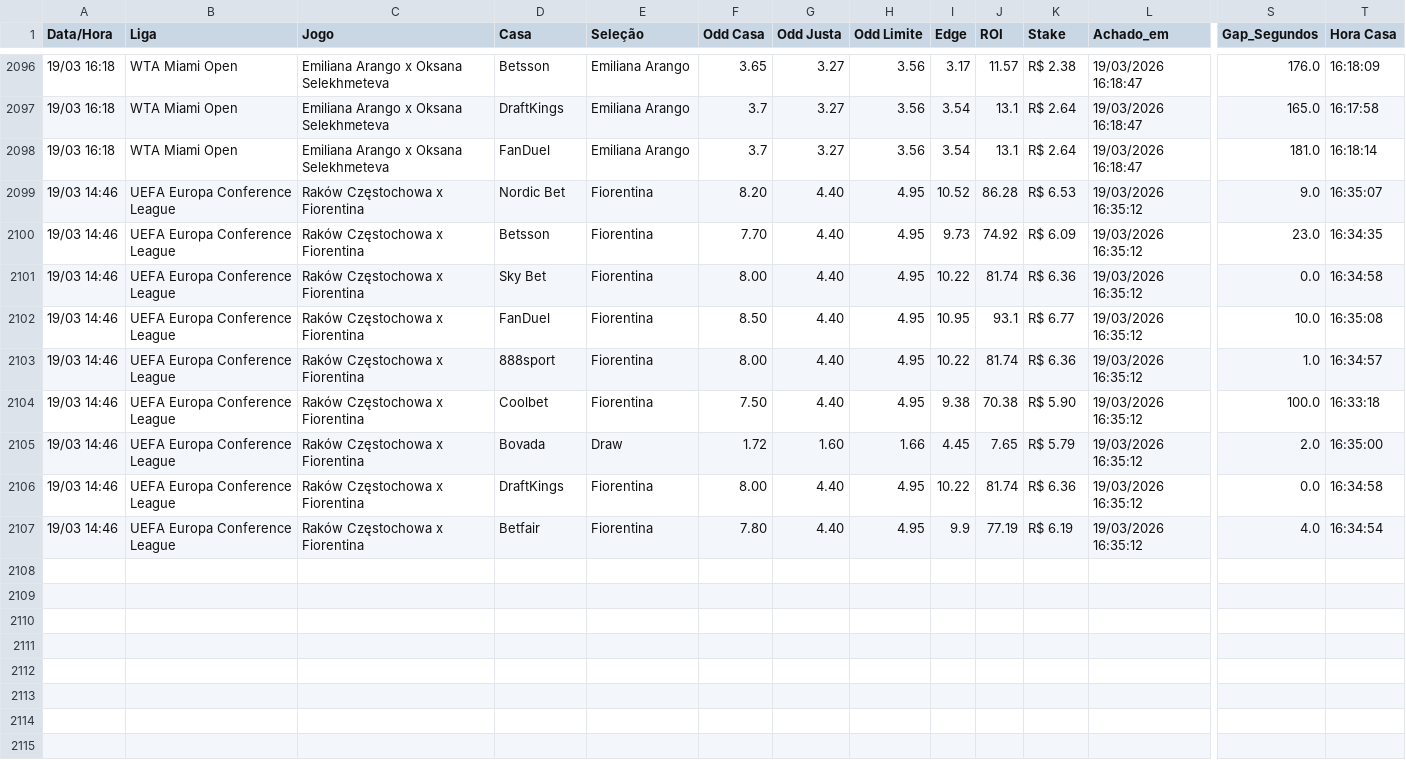
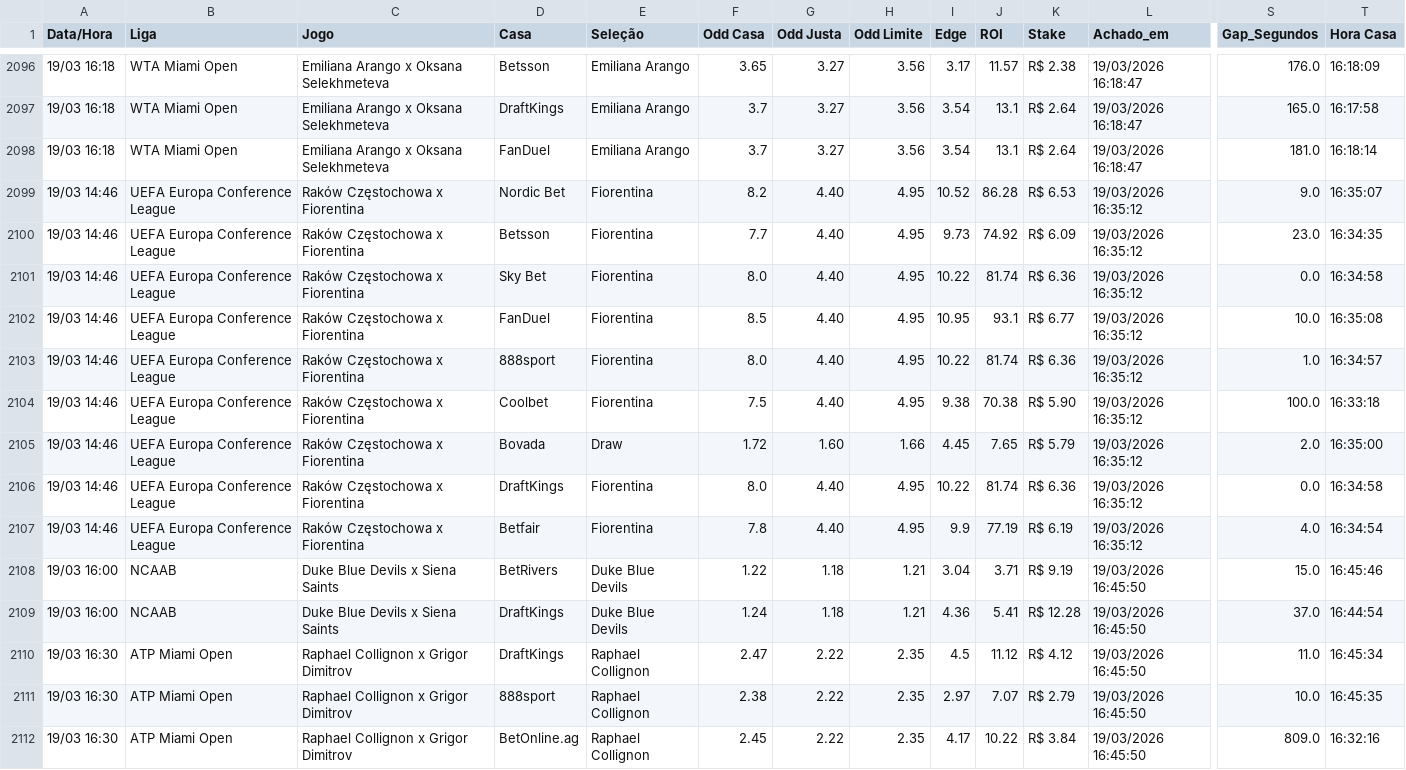
Before and after one commit to BerMontesanti/fundo-bet, a CSV file: historico_apostas.csv, drawn as a sheet; only a part is shown, gaps mark what is left out; rows hold the shown columns only; the diff names each change by its address in the sheet, - before the commit and + after, or states it on an @@ line.

```diff
--- a/historico_apostas.csv
+++ b/historico_apostas.csv
-F2099 (Odd Casa): 8.20
+F2099 (Odd Casa): 8.2
-F2100 (Odd Casa): 7.70
+F2100 (Odd Casa): 7.7
-F2101 (Odd Casa): 8.00
+F2101 (Odd Casa): 8.0
-F2102 (Odd Casa): 8.50
+F2102 (Odd Casa): 8.5
-F2103 (Odd Casa): 8.00
+F2103 (Odd Casa): 8.0
-F2104 (Odd Casa): 7.50
+F2104 (Odd Casa): 7.5
-F2106 (Odd Casa): 8.00
+F2106 (Odd Casa): 8.0
-F2107 (Odd Casa): 7.80
+F2107 (Odd Casa): 7.8
+row 2108: 19/03 16:00 | NCAAB | Duke Blue Devils x Siena Saints | BetRivers | Duke Blue Devils | 1.22 | 1.18 | 1.21 | 3.04 | 3.71 | R$ 9.19 | 19/03/2026 16:45:50 | 15.0 | 16:45:46
+row 2109: 19/03 16:00 | NCAAB | Duke Blue Devils x Siena Saints | DraftKings | Duke Blue Devils | 1.24 | 1.18 | 1.21 | 4.36 | 5.41 | R$ 12.28 | 19/03/2026 16:45:50 | 37.0 | 16:44:54
+row 2110: 19/03 16:30 | ATP Miami Open | Raphael Collignon x Grigor Dimitrov | DraftKings | Raphael Collignon | 2.47 | 2.22 | 2.35 | 4.5 | 11.12 | R$ 4.12 | 19/03/2026 16:45:50 | 11.0 | 16:45:34
+row 2111: 19/03 16:30 | ATP Miami Open | Raphael Collignon x Grigor Dimitrov | 888sport | Raphael Collignon | 2.38 | 2.22 | 2.35 | 2.97 | 7.07 | R$ 2.79 | 19/03/2026 16:45:50 | 10.0 | 16:45:35
+row 2112: 19/03 16:30 | ATP Miami Open | Raphael Collignon x Grigor Dimitrov | BetOnline.ag | Raphael Collignon | 2.45 | 2.22 | 2.35 | 4.17 | 10.22 | R$ 3.84 | 19/03/2026 16:45:50 | 809.0 | 16:32:16
```
